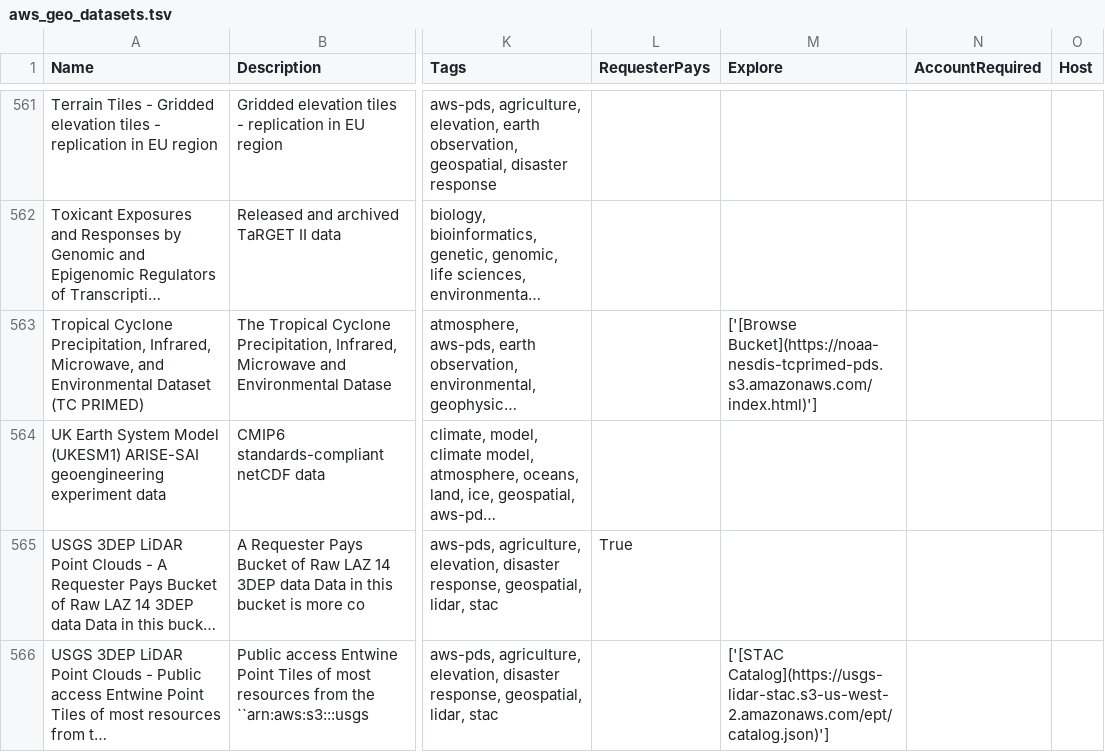
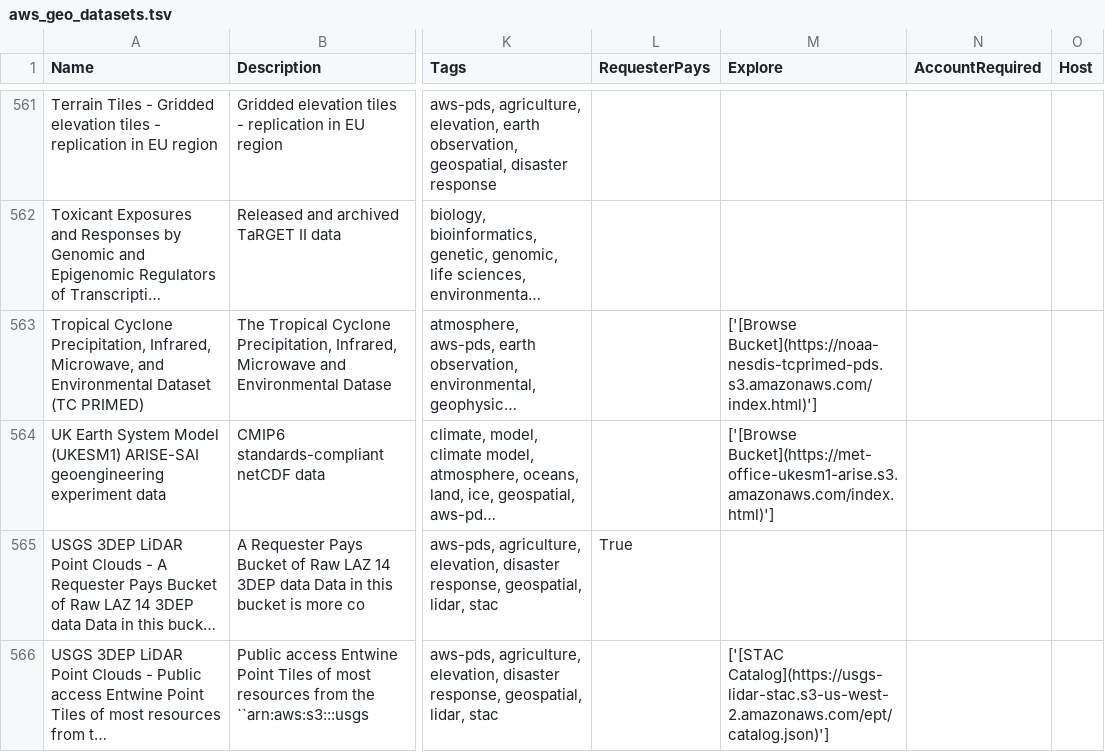
Before and after one commit to opengeos/geospatial-data-catalogs, a TSV file: aws_geo_datasets.tsv, drawn as a sheet; only a part is shown, gaps mark what is left out; long unchanged cells end in …; the diff names each change by its address in the sheet, - before the commit and + after, or states it on an @@ line.

```diff
--- a/aws_geo_datasets.tsv
+++ b/aws_geo_datasets.tsv
-M564 (Explore): (empty)
+M564 (Explore): ['[Browse Bucket](https://met-office-ukesm1-arise.s3.amazonaws.com/index.html)']
```
Also changed, not shown: aws_open_datasets.tsv, gee_catalog.tsv, 5 other files.
